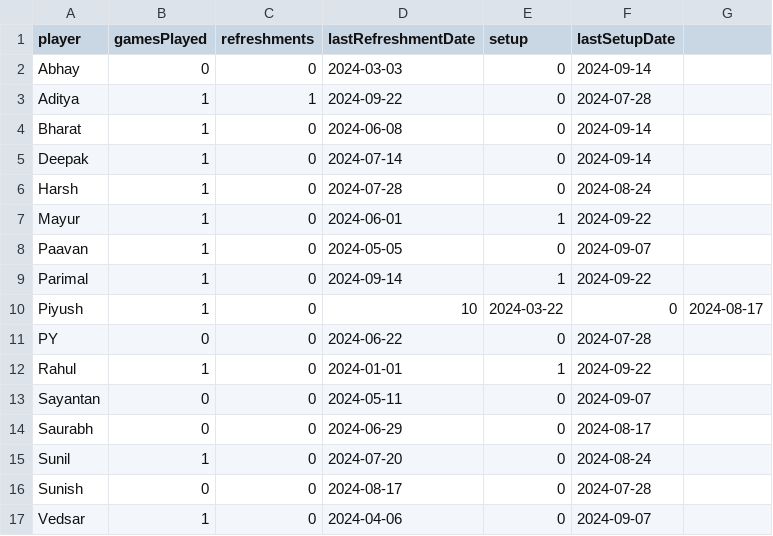
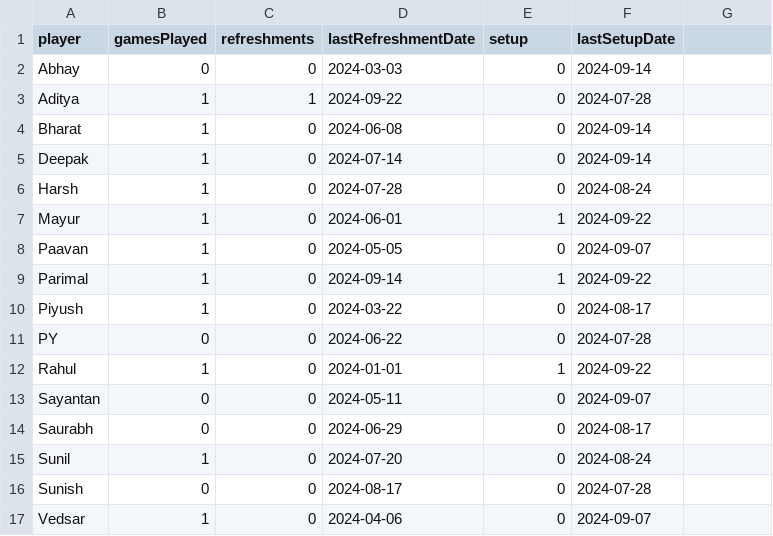
Before and after one commit to suni619/younass, a CSV file: players.csv, drawn as a sheet.

Commit message:
Update players.csv

```diff
--- a/players.csv
+++ b/players.csv
@@ -9,3 +9,3 @@ Paavan,1,0,2024-05-05,0,2024-09-07
 Parimal,1,0,2024-09-14,1,2024-09-22
-Piyush,1,0,10,2024-03-22,0,2024-08-17
+Piyush,1,0,2024-03-22,0,2024-08-17
 PY,0,0,2024-06-22,0,2024-07-28
```
